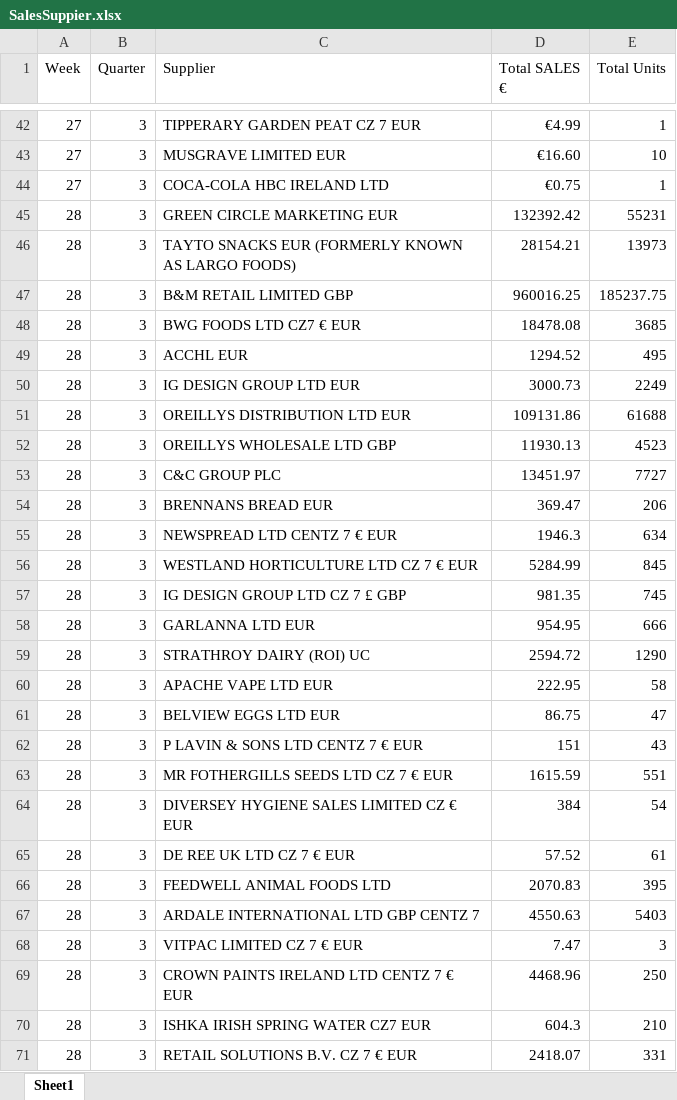
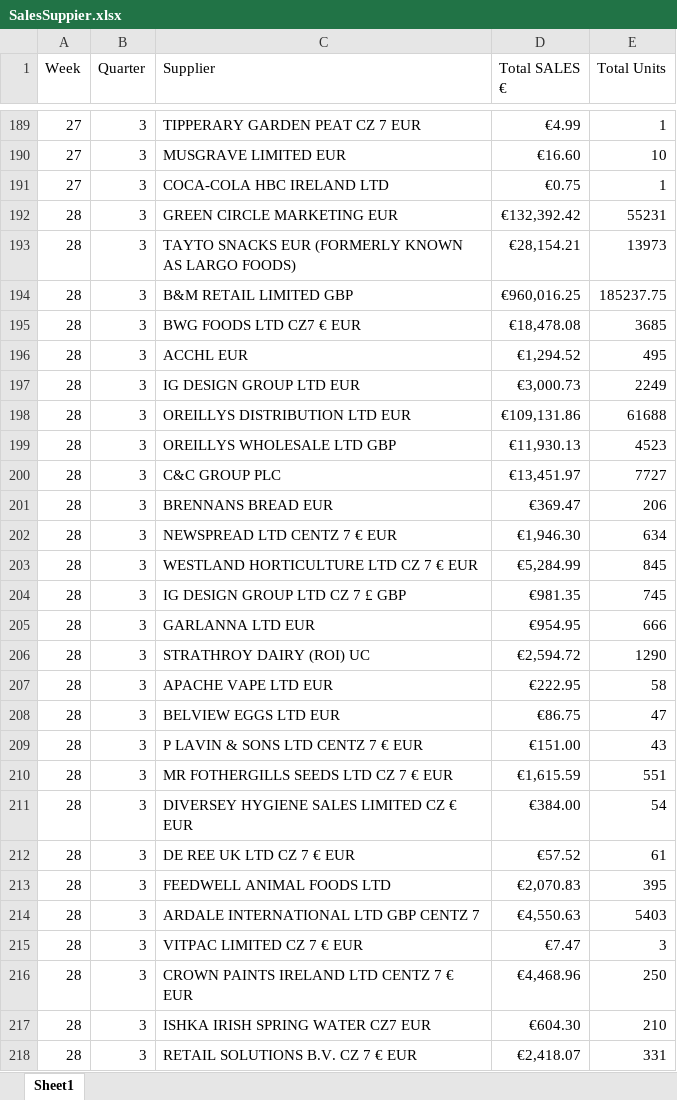
Before and after one commit to Raymundo12/Website, an Excel workbook: SalesSuppier.xlsx, sheet Sheet1, drawn as a sheet; only a part is shown, gaps mark what is left out; values as stored, in another font and other column widths than the file's, no borders; addresses are those after the commit; the diff covers the shown part only; the diff names each change by its address in the sheet, - before the commit and + after, or states it on an @@ line.

```diff
--- a/SalesSuppier.xlsx (sheet Sheet1)
+++ b/SalesSuppier.xlsx (sheet Sheet1)
-D192 (Total SALES €): 132392.42
+D192 (Total SALES €): €132,392.42
-D193 (Total SALES €): 28154.21
+D193 (Total SALES €): €28,154.21
-D194 (Total SALES €): 960016.25
+D194 (Total SALES €): €960,016.25
-D195 (Total SALES €): 18478.08
+D195 (Total SALES €): €18,478.08
-D196 (Total SALES €): 1294.52
+D196 (Total SALES €): €1,294.52
-D197 (Total SALES €): 3000.73
+D197 (Total SALES €): €3,000.73
-D198 (Total SALES €): 109131.86
+D198 (Total SALES €): €109,131.86
-D199 (Total SALES €): 11930.13
+D199 (Total SALES €): €11,930.13
-D200 (Total SALES €): 13451.97
+D200 (Total SALES €): €13,451.97
-D201 (Total SALES €): 369.47
+D201 (Total SALES €): €369.47
-D202 (Total SALES €): 1946.3
+D202 (Total SALES €): €1,946.30
-D203 (Total SALES €): 5284.99
+D203 (Total SALES €): €5,284.99
-D204 (Total SALES €): 981.35
+D204 (Total SALES €): €981.35
-D205 (Total SALES €): 954.95
+D205 (Total SALES €): €954.95
-D206 (Total SALES €): 2594.72
+D206 (Total SALES €): €2,594.72
-D207 (Total SALES €): 222.95
+D207 (Total SALES €): €222.95
-D208 (Total SALES €): 86.75
+D208 (Total SALES €): €86.75
-D209 (Total SALES €): 151
+D209 (Total SALES €): €151.00
-D210 (Total SALES €): 1615.59
+D210 (Total SALES €): €1,615.59
-D211 (Total SALES €): 384
+D211 (Total SALES €): €384.00
-D212 (Total SALES €): 57.52
+D212 (Total SALES €): €57.52
-D213 (Total SALES €): 2070.83
+D213 (Total SALES €): €2,070.83
-D214 (Total SALES €): 4550.63
+D214 (Total SALES €): €4,550.63
-D215 (Total SALES €): 7.47
+D215 (Total SALES €): €7.47
-D216 (Total SALES €): 4468.96
+D216 (Total SALES €): €4,468.96
-D217 (Total SALES €): 604.3
+D217 (Total SALES €): €604.30
-D218 (Total SALES €): 2418.07
+D218 (Total SALES €): €2,418.07
```
Also changed, not shown: other rows of this sheet, 5 other files.
